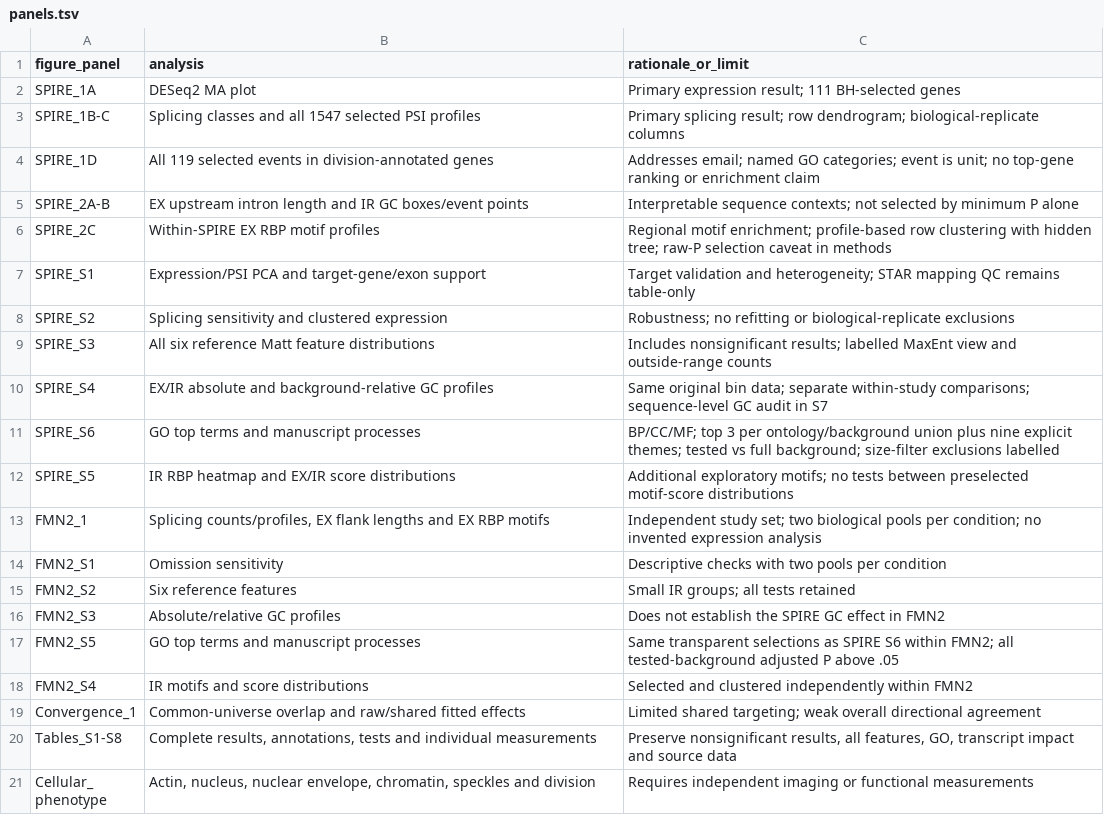
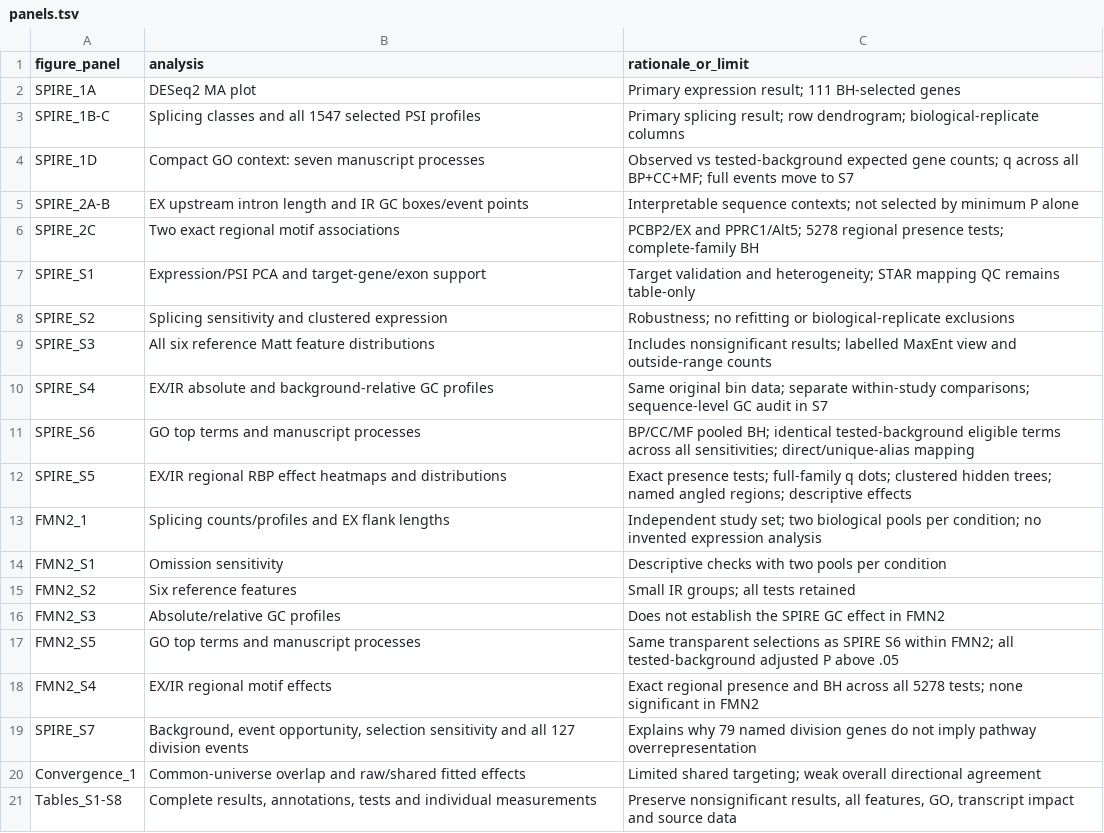
Before and after one commit to andresgordoortiz/maria_MH_Adel_spire12ko_2026, a TSV file: analysis/panels.tsv, drawn as a sheet; only a part is shown; the shorter side is filled out with more unchanged rows.

Commit message:
Use tested-gene GO backgrounds and exact regional motif inference

```diff
--- a/analysis/panels.tsv
+++ b/analysis/panels.tsv
@@ -3,5 +3,5 @@ SPIRE_1A	DESeq2 MA plot	Primary expression result; 111 BH-selected genes
 SPIRE_1B-C	Splicing classes and all 1547 selected PSI profiles	Primary splicing result; row dendrogram; biological-replicate columns
-SPIRE_1D	All 119 selected events in division-annotated genes	Addresses email; named GO categories; event is unit; no top-gene ranking or enrichment claim
+SPIRE_1D	Compact GO context: seven manuscript processes	Observed vs tested-background expected gene counts; q across all BP+CC+MF; full events move to S7
 SPIRE_2A-B	EX upstream intron length and IR GC boxes/event points	Interpretable sequence contexts; not selected by minimum P alone
-SPIRE_2C	Within-SPIRE EX RBP motif profiles	Regional motif enrichment; profile-based row clustering with hidden tree; raw-P selection caveat in methods
+SPIRE_2C	Two exact regional motif associations	PCBP2/EX and PPRC1/Alt5; 5278 regional presence tests; complete-family BH
 SPIRE_S1	Expression/PSI PCA and target-gene/exon support	Target validation and heterogeneity; STAR mapping QC remains table-only
@@ -10,5 +10,5 @@ SPIRE_S3	All six reference Matt feature distributions	Includes nonsignificant re
 SPIRE_S4	EX/IR absolute and background-relative GC profiles	Same original bin data; separate within-study comparisons; sequence-level GC audit in S7
-SPIRE_S6	GO top terms and manuscript processes	BP/CC/MF; top 3 per ontology/background union plus nine explicit themes; tested vs full background; size-filter exclusions labelled
-SPIRE_S5	IR RBP heatmap and EX/IR score distributions	Additional exploratory motifs; no tests between preselected motif-score distributions
-FMN2_1	Splicing counts/profiles, EX flank lengths and EX RBP motifs	Independent study set; two biological pools per condition; no invented expression analysis
+SPIRE_S6	GO top terms and manuscript processes	BP/CC/MF pooled BH; identical tested-background eligible terms across all sensitivities; direct/unique-alias mapping
+SPIRE_S5	EX/IR regional RBP effect heatmaps and distributions	Exact presence tests; full-family q dots; clustered hidden trees; named angled regions; descriptive effects
+FMN2_1	Splicing counts/profiles and EX flank lengths	Independent study set; two biological pools per condition; no invented expression analysis
 FMN2_S1	Omission sensitivity	Descriptive checks with two pools per condition
@@ -17,3 +17,4 @@ FMN2_S3	Absolute/relative GC profiles	Does not establish the SPIRE GC effect in
 FMN2_S5	GO top terms and manuscript processes	Same transparent selections as SPIRE S6 within FMN2; all tested-background adjusted P above .05
-FMN2_S4	IR motifs and score distributions	Selected and clustered independently within FMN2
+FMN2_S4	EX/IR regional motif effects	Exact regional presence and BH across all 5278 tests; none significant in FMN2
+SPIRE_S7	Background, event opportunity, selection sensitivity and all 127 division events	Explains why 79 named division genes do not imply pathway overrepresentation
 Convergence_1	Common-universe overlap and raw/shared fitted effects	Limited shared targeting; weak overall directional agreement
```
Also changed, not shown: 20 other files.
